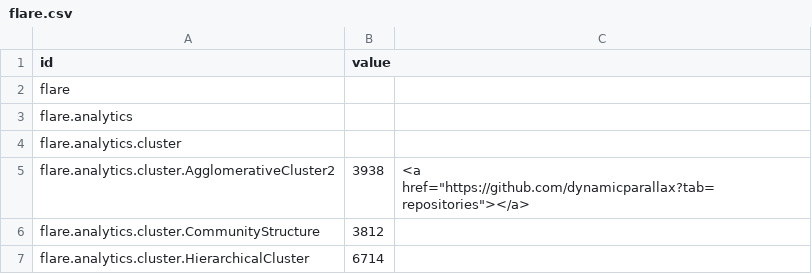
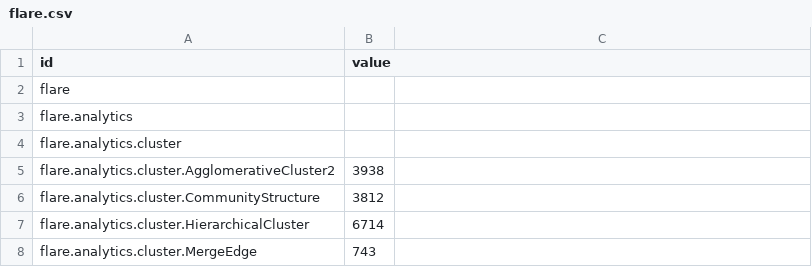
Before and after one commit to dynamicparallax/dynamicparallax.github.io, a CSV file: pages/flare.csv, drawn as a sheet; only a part is shown; the shorter side is filled out with more unchanged rows.

Commit message:
Update flare.csv

```diff
--- a/pages/flare.csv
+++ b/pages/flare.csv
@@ -4,3 +4,3 @@ flare.analytics,
 flare.analytics.cluster,
-flare.analytics.cluster.AgglomerativeCluster2,3938,<a href="https://github.com/dynamicparallax?tab=repositories"></a>
+flare.analytics.cluster.AgglomerativeCluster2,3938
 flare.analytics.cluster.CommunityStructure,3812
```
